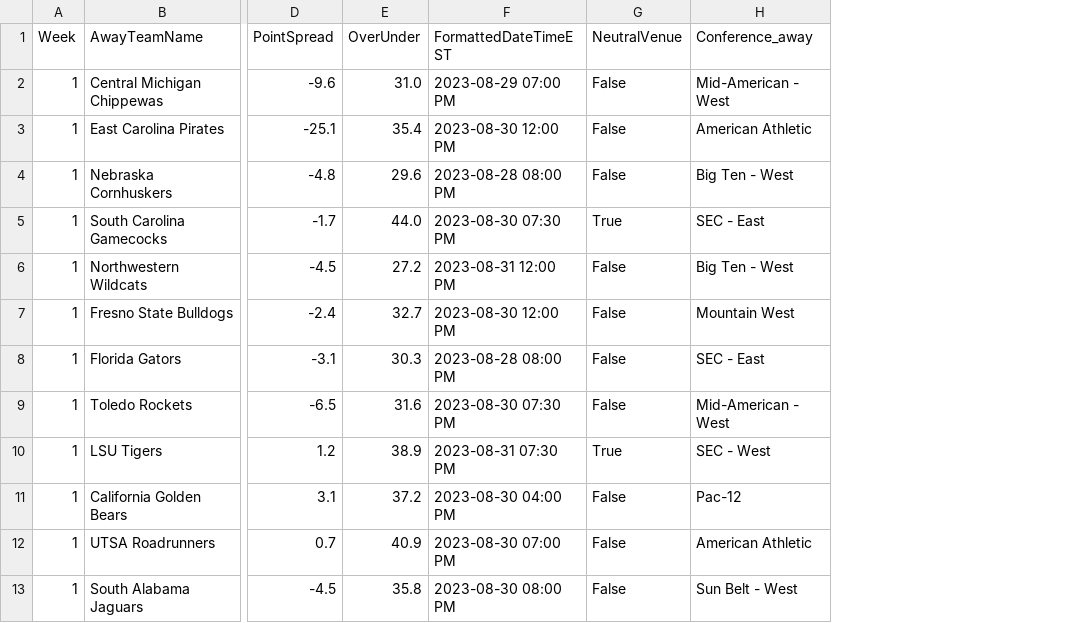
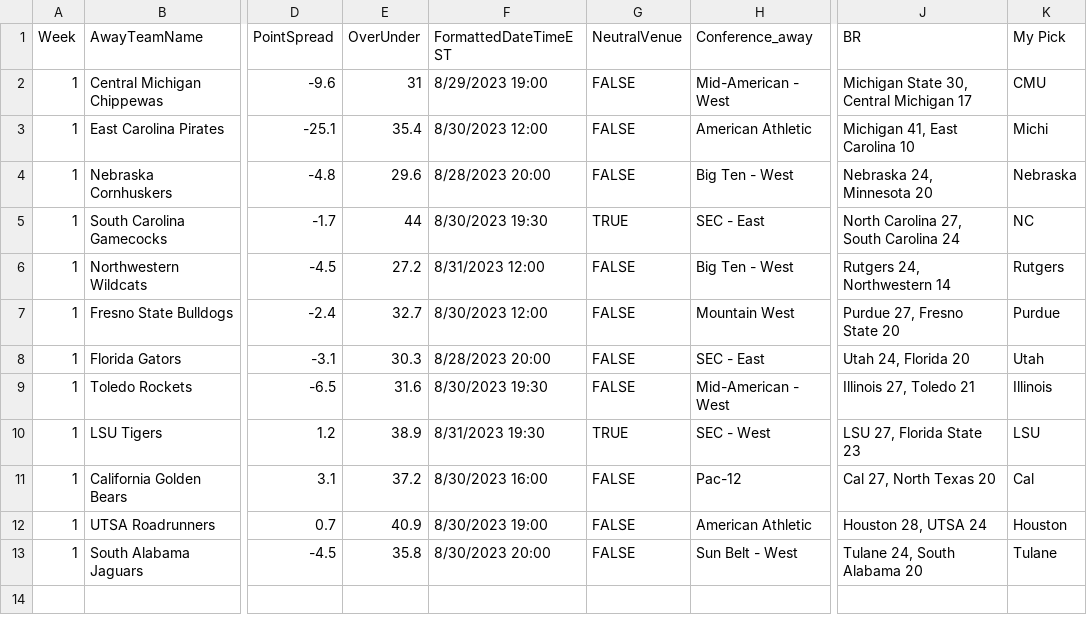
Before and after one commit to alexszostek/cfb, a CSV file: schedule/scheduled_results_2023-08-31_08-58-58_week_1.csv, drawn as a sheet; only a part is shown, gaps mark what is left out; the diff names each change by its address in the sheet, - before the commit and + after, or states it on an @@ line.

```diff
--- a/schedule/scheduled_results_2023-08-31_08-58-58_week_1.csv
+++ b/schedule/scheduled_results_2023-08-31_08-58-58_week_1.csv
+column J (BR), rows 2-13: Michigan State 30, Central Michigan 17 | Michigan 41, East Carolina 10 | Nebraska 24, Minnesota 20 | North Carolina 27, South Carolina 24 | Rutgers 24, Northwestern 14 | Purdue 27, Fresno State 20 | Utah 24, Florida 20 | Illinois 27, Toledo 21 | LSU 27, Florida State 23 | Cal 27, North Texas 20 | Houston 28, UTSA 24 | Tulane 24, South Alabama 20
+column K (My Pick), rows 2-13: CMU | Michi | Nebraska | NC | Rutgers | Purdue | Utah | Illinois | LSU | Cal | Houston | Tulane
-E2 (OverUnder): 31.0
+E2 (OverUnder): 31
-F2 (FormattedDateTimeEST): 2023-08-29 07:00 PM
+F2 (FormattedDateTimeEST): 8/29/2023 19:00
-G2:G4 (NeutralVenue): False
+G2:G4 (NeutralVenue): FALSE
-F3 (FormattedDateTimeEST): 2023-08-30 12:00 PM
+F3 (FormattedDateTimeEST): 8/30/2023 12:00
-F4 (FormattedDateTimeEST): 2023-08-28 08:00 PM
+F4 (FormattedDateTimeEST): 8/28/2023 20:00
-E5 (OverUnder): 44.0
+E5 (OverUnder): 44
-F5 (FormattedDateTimeEST): 2023-08-30 07:30 PM
+F5 (FormattedDateTimeEST): 8/30/2023 19:30
-G5 (NeutralVenue): True
+G5 (NeutralVenue): TRUE
-F6 (FormattedDateTimeEST): 2023-08-31 12:00 PM
+F6 (FormattedDateTimeEST): 8/31/2023 12:00
-G6:G9 (NeutralVenue): False
+G6:G9 (NeutralVenue): FALSE
-F7 (FormattedDateTimeEST): 2023-08-30 12:00 PM
+F7 (FormattedDateTimeEST): 8/30/2023 12:00
-F8 (FormattedDateTimeEST): 2023-08-28 08:00 PM
+F8 (FormattedDateTimeEST): 8/28/2023 20:00
-F9 (FormattedDateTimeEST): 2023-08-30 07:30 PM
+F9 (FormattedDateTimeEST): 8/30/2023 19:30
-F10 (FormattedDateTimeEST): 2023-08-31 07:30 PM
+F10 (FormattedDateTimeEST): 8/31/2023 19:30
-G10 (NeutralVenue): True
+G10 (NeutralVenue): TRUE
-F11 (FormattedDateTimeEST): 2023-08-30 04:00 PM
+F11 (FormattedDateTimeEST): 8/30/2023 16:00
-G11:G13 (NeutralVenue): False
+G11:G13 (NeutralVenue): FALSE
-F12 (FormattedDateTimeEST): 2023-08-30 07:00 PM
+F12 (FormattedDateTimeEST): 8/30/2023 19:00
-F13 (FormattedDateTimeEST): 2023-08-30 08:00 PM
+F13 (FormattedDateTimeEST): 8/30/2023 20:00
```
Also changed, not shown: 13 other files.
